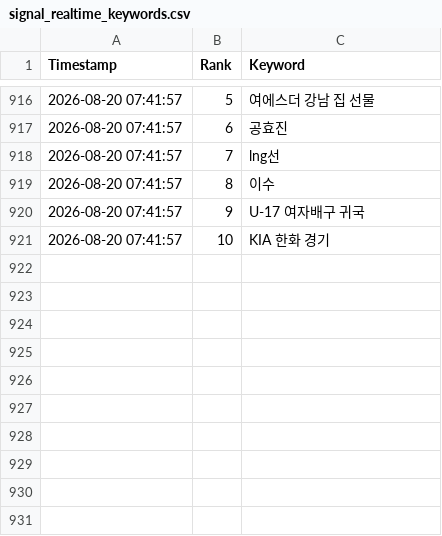
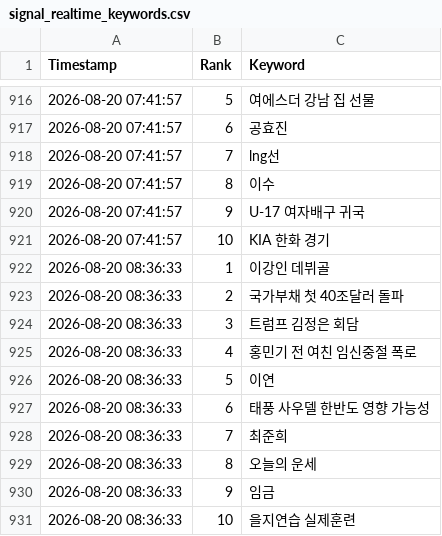
Before and after one commit to wafflecomm/TrafficCatcher, a CSV file: signal_realtime_keywords.csv, drawn as a sheet; only a part is shown, gaps mark what is left out; the diff names each change by its address in the sheet, - before the commit and + after, or states it on an @@ line.

```diff
--- a/signal_realtime_keywords.csv
+++ b/signal_realtime_keywords.csv
+row 922: 2026-08-20 08:36:33 | 1 | 이강인 데뷔골
+row 923: 2026-08-20 08:36:33 | 2 | 국가부채 첫 40조달러 돌파
+row 924: 2026-08-20 08:36:33 | 3 | 트럼프 김정은 회담
+row 925: 2026-08-20 08:36:33 | 4 | 홍민기 전 여친 임신중절 폭로
+row 926: 2026-08-20 08:36:33 | 5 | 이연
+row 927: 2026-08-20 08:36:33 | 6 | 태풍 사우델 한반도 영향 가능성
+row 928: 2026-08-20 08:36:33 | 7 | 최준희
+row 929: 2026-08-20 08:36:33 | 8 | 오늘의 운세
+row 930: 2026-08-20 08:36:33 | 9 | 임금
+row 931: 2026-08-20 08:36:33 | 10 | 을지연습 실제훈련
```
Also changed, not shown: 2 other files.
